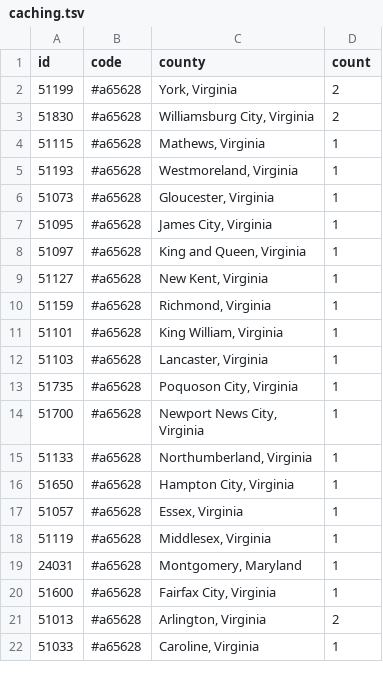
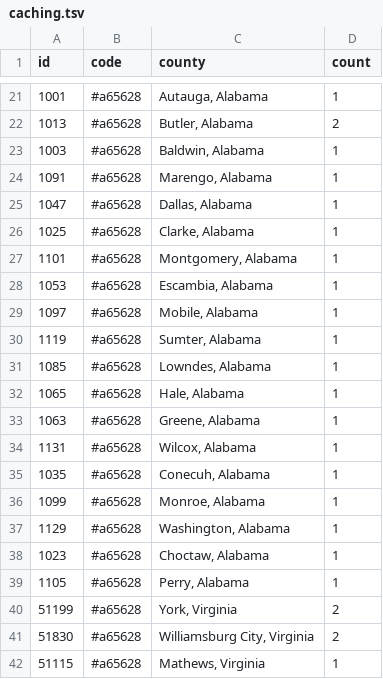
Before and after one commit to KevinMc/caching-progress, a TSV file: caching.tsv, drawn as a sheet; only a part is shown, gaps mark what is left out; the shorter side is filled out with more unchanged rows; the diff covers the shown part only; the diff names each change by its address in the sheet, - before the commit and + after, or states it on an @@ line.

Commit message:
Update caching.tsv

```diff
--- a/caching.tsv
+++ b/caching.tsv
+row 21: 1001 | #a65628 | Autauga, Alabama | 1
+row 22: 1013 | #a65628 | Butler, Alabama | 2
+row 23: 1003 | #a65628 | Baldwin, Alabama | 1
+row 24: 1091 | #a65628 | Marengo, Alabama | 1
+row 25: 1047 | #a65628 | Dallas, Alabama | 1
+row 26: 1025 | #a65628 | Clarke, Alabama | 1
+row 27: 1101 | #a65628 | Montgomery, Alabama | 1
+row 28: 1053 | #a65628 | Escambia, Alabama | 1
+row 29: 1097 | #a65628 | Mobile, Alabama | 1
+row 30: 1119 | #a65628 | Sumter, Alabama | 1
+row 31: 1085 | #a65628 | Lowndes, Alabama | 1
+row 32: 1065 | #a65628 | Hale, Alabama | 1
+row 33: 1063 | #a65628 | Greene, Alabama | 1
+row 34: 1131 | #a65628 | Wilcox, Alabama | 1
+row 35: 1035 | #a65628 | Conecuh, Alabama | 1
+row 36: 1099 | #a65628 | Monroe, Alabama | 1
+row 37: 1129 | #a65628 | Washington, Alabama | 1
+row 38: 1023 | #a65628 | Choctaw, Alabama | 1
+row 39: 1105 | #a65628 | Perry, Alabama | 1
```
Also changed, not shown: 19 added rows and 5 edited cells elsewhere in this file.
